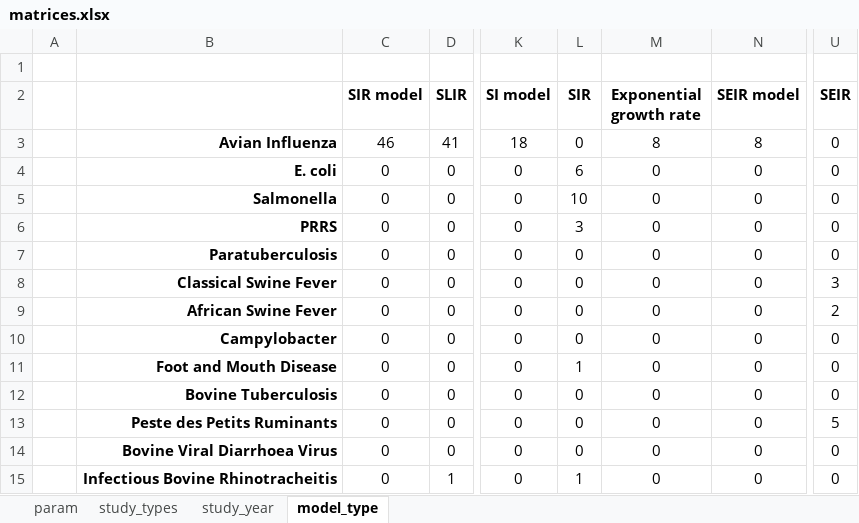
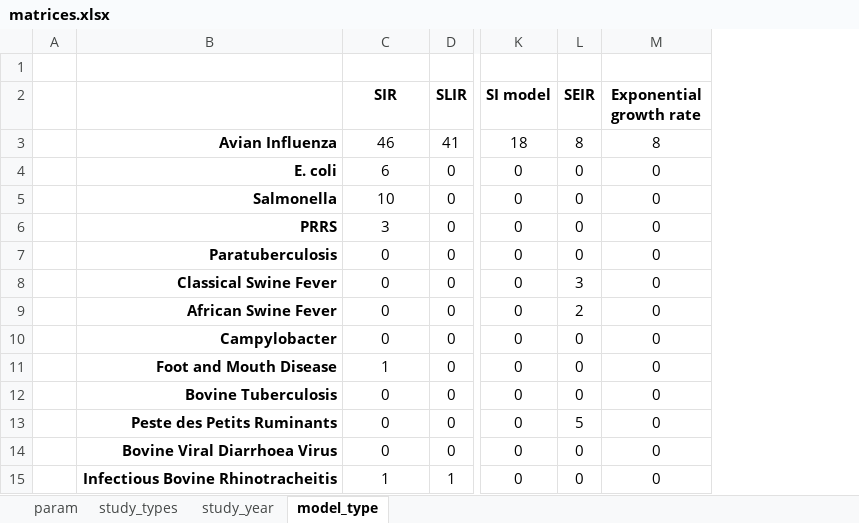
Before and after one commit to BIOSECURE-EU/parametra, an Excel workbook: outputs/matrices.xlsx, sheet model_type, drawn as a sheet; only a part is shown, gaps mark what is left out; values as stored, in another font and other column widths than the file's, no borders; conditional formats not drawn; the diff names each change by its address in the sheet, - before the commit and + after, or states it on an @@ line.

Commit message:
Clean some duplicates and update matrices (group by study type)

```diff
--- a/outputs/matrices.xlsx (sheet model_type)
+++ b/outputs/matrices.xlsx (sheet model_type)
-column N (SEIR model), rows 3-15: 8 | 0 | 0 | 0 | 0 | 0 | 0 | 0 | 0 | 0 | 0 | 0 | 0
-column U (SEIR), rows 3-15: 0 | 0 | 0 | 0 | 0 | 3 | 2 | 0 | 0 | 0 | 5 | 0 | 0
-C2: SIR model
+C2: SIR
-L2: SIR
+L2: SEIR
-L3 (SEIR): 0
+L3 (SEIR): 8
-C4 (SIR): 0
+C4 (SIR): 6
-L4 (SEIR): 6
+L4 (SEIR): 0
-C5 (SIR): 0
+C5 (SIR): 10
-L5 (SEIR): 10
+L5 (SEIR): 0
-C6 (SIR): 0
+C6 (SIR): 3
-L6 (SEIR): 3
+L6 (SEIR): 0
-L8 (SEIR): 0
+L8 (SEIR): 3
-L9 (SEIR): 0
+L9 (SEIR): 2
-C11 (SIR): 0
+C11 (SIR): 1
-L11 (SEIR): 1
+L11 (SEIR): 0
-L13 (SEIR): 0
+L13 (SEIR): 5
-C15 (SIR): 0
+C15 (SIR): 1
-L15 (SEIR): 1
+L15 (SEIR): 0
```
Also changed, not shown: sheet study_year, sheet study_types, data/parametra_new.xlsx, 9 other files.
